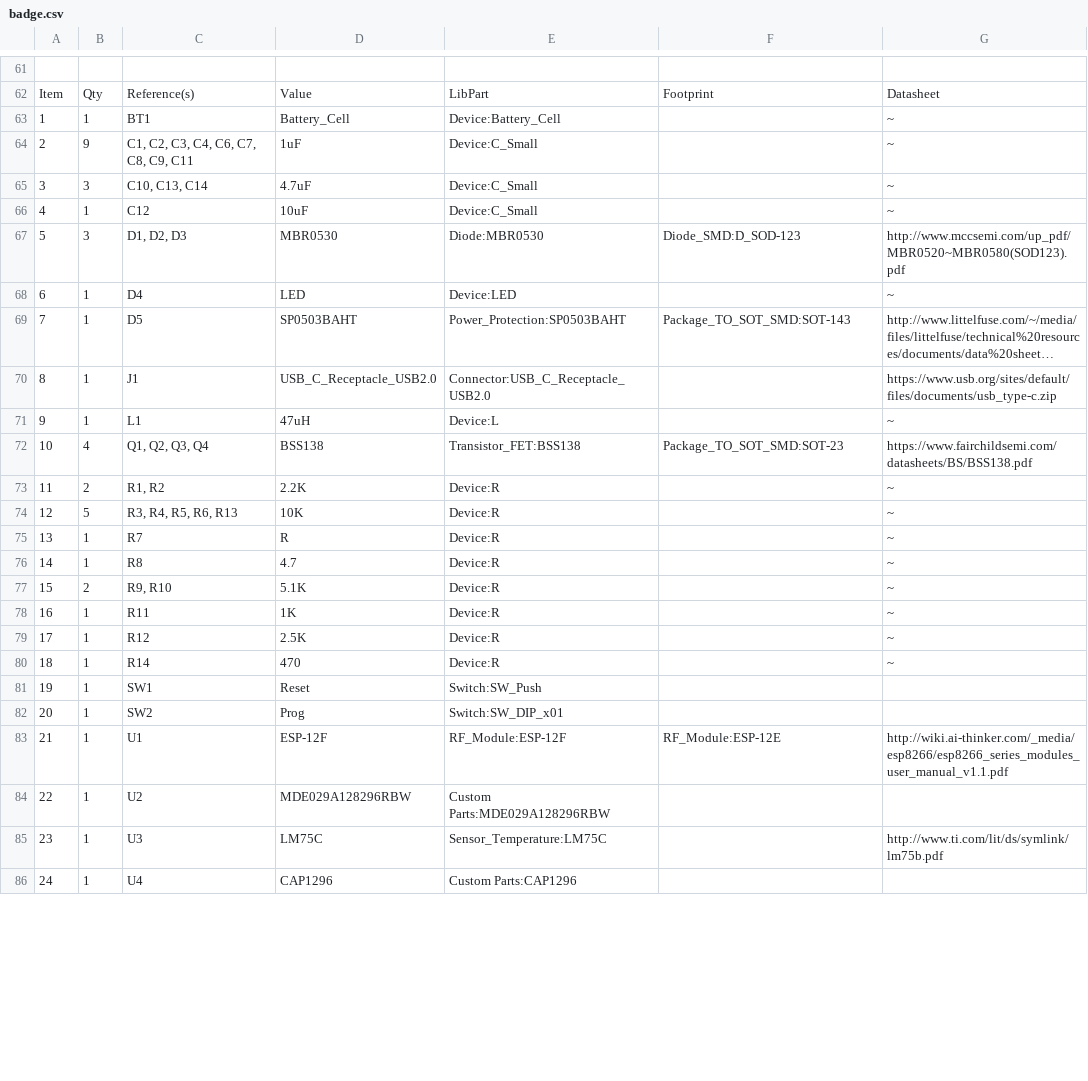
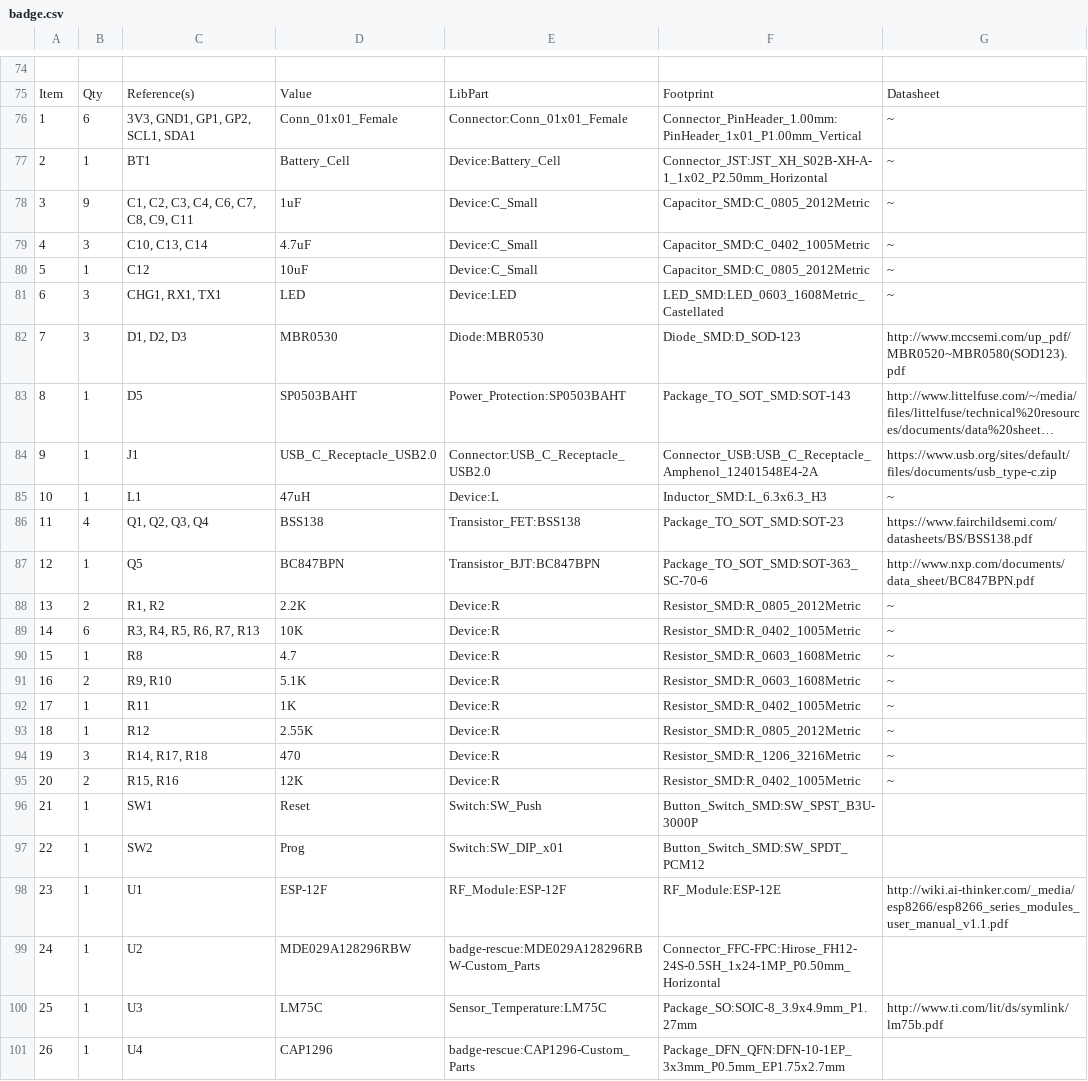
Before and after one commit to FlawCon/flawcon_badge, a CSV file: badge/badge.csv, drawn as a sheet; only a part is shown, gaps mark what is left out; long unchanged cells end in …; removed rows and columns are numbered as before the commit, all else as after; the diff covers the shown part only; the diff names each change by its address in the sheet, - before the commit and + after, or states it on an @@ line.

```diff
--- a/badge/badge.csv
+++ b/badge/badge.csv
+row 76: 1 | 6 | 3V3, GND1, GP1, GP2, SCL1, SDA1 | Conn_01x01_Female | Connector:Conn_01x01_Female | Connector_PinHeader_1.00mm:PinHeader_1x01_P1.00mm_Vertical | ~
@@ column A renumbered from row 77 down @@
-F77: (empty)
+F77: Connector_JST:JST_XH_S02B-XH-A-1_1x02_P2.50mm_Horizontal
-F78: (empty)
+F78: Capacitor_SMD:C_0805_2012Metric
-F79: (empty)
+F79: Capacitor_SMD:C_0402_1005Metric
-F80: (empty)
+F80: Capacitor_SMD:C_0805_2012Metric
+row 81: 6 | 3 | CHG1, RX1, TX1 | LED | Device:LED | LED_SMD:LED_0603_1608Metric_Castellated | ~
-row 68: 6 | 1 | D4 | LED | Device:LED |  | ~
-F84: (empty)
+F84: Connector_USB:USB_C_Receptacle_Amphenol_12401548E4-2A
-F85: (empty)
+F85: Inductor_SMD:L_6.3x6.3_H3
+row 87: 12 | 1 | Q5 | BC847BPN | Transistor_BJT:BC847BPN | Package_TO_SOT_SMD:SOT-363_SC-70-6 | http://www.nxp.com/documents/data_sheet/BC847BPN.pdf
-F88: (empty)
+F88: Resistor_SMD:R_0805_2012Metric
-B89: 5
+B89: 6
-C89: R3, R4, R5, R6, R13
+C89: R3, R4, R5, R6, R7, R13
-F89: (empty)
+F89: Resistor_SMD:R_0402_1005Metric
-row 75: 13 | 1 | R7 | R | Device:R |  | ~
-F90:F91: (empty)
+F90:F91: Resistor_SMD:R_0603_1608Metric
-F92: (empty)
+F92: Resistor_SMD:R_0402_1005Metric
-D93: 2.5K
+D93: 2.55K
-F93: (empty)
+F93: Resistor_SMD:R_0805_2012Metric
-B94: 1
+B94: 3
-C94: R14
+C94: R14, R17, R18
-F94: (empty)
+F94: Resistor_SMD:R_1206_3216Metric
+row 95: 20 | 2 | R15, R16 | 12K | Device:R | Resistor_SMD:R_0402_1005Metric | ~
-F96: (empty)
+F96: Button_Switch_SMD:SW_SPST_B3U-3000P
-F97: (empty)
+F97: Button_Switch_SMD:SW_SPDT_PCM12
-E99: Custom Parts:MDE029A128296RBW
+E99: badge-rescue:MDE029A128296RBW-Custom_Parts
-F99: (empty)
+F99: Connector_FFC-FPC:Hirose_FH12-24S-0.5SH_1x24-1MP_P0.50mm_Horizontal
-F100: (empty)
+F100: Package_SO:SOIC-8_3.9x4.9mm_P1.27mm
-E101: Custom Parts:CAP1296
+E101: badge-rescue:CAP1296-Custom_Parts
-F101: (empty)
+F101: Package_DFN_QFN:DFN-10-1EP_3x3mm_P0.5mm_EP1.75x2.7mm
```
Also changed, not shown: 14 added rows, 1 removed row and 45 edited cells elsewhere in this file, 23 other files.
